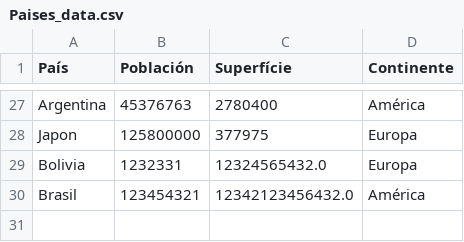
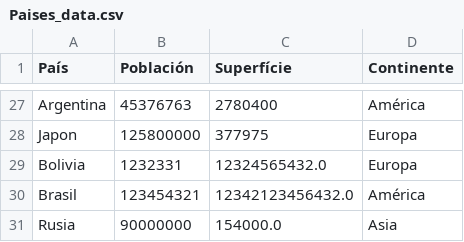
Before and after one commit to Italius-Stoneberry/Trabajo-Integrador-Programacion, a CSV file: Paises_data.csv, drawn as a sheet; only a part is shown, gaps mark what is left out; the diff names each change by its address in the sheet, - before the commit and + after, or states it on an @@ line.

```diff
--- a/Paises_data.csv
+++ b/Paises_data.csv
+row 31: Rusia | 90000000 | 154000.0 | Asia
```
Also changed, not shown: 3 other files.
